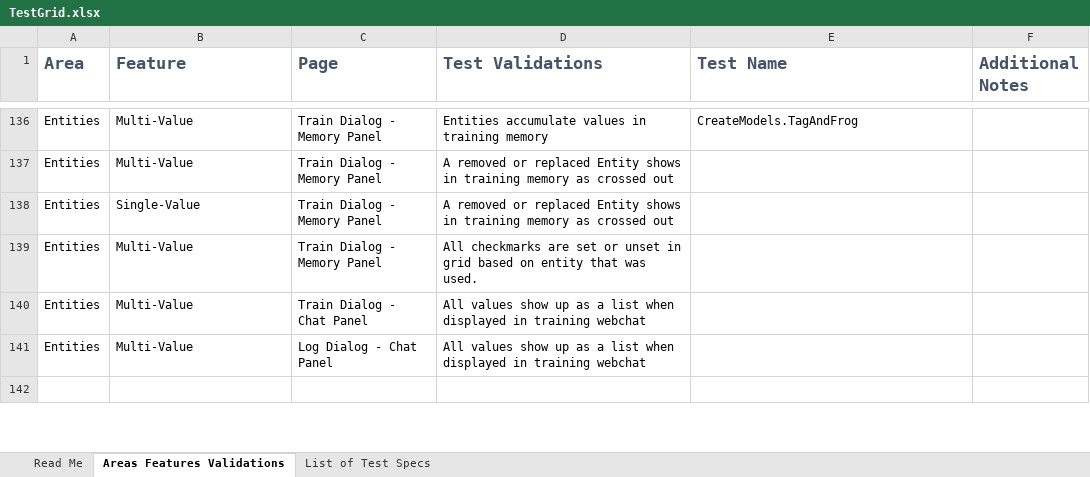
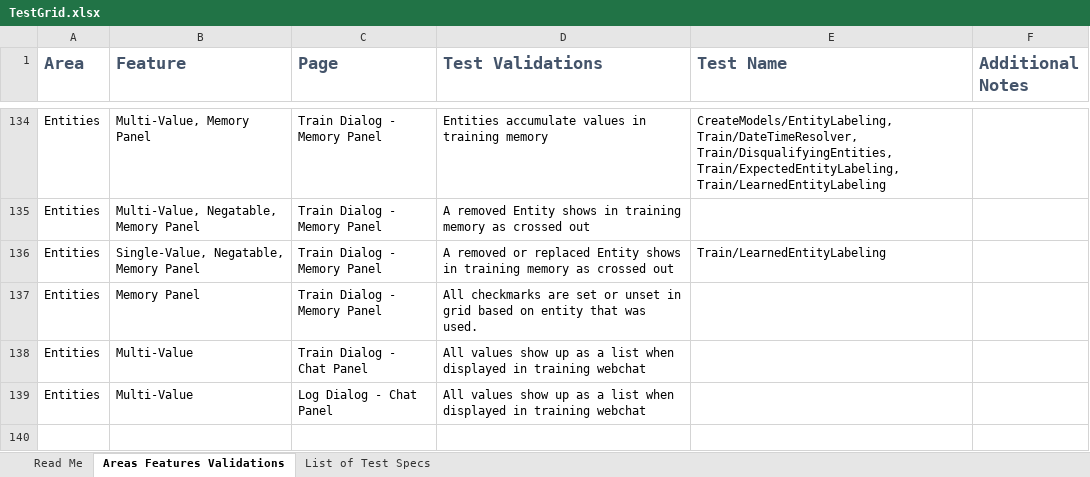
Before and after one commit to microsoft/conversationlearner, an Excel workbook: packages/cl-ui/cypress/TestGrid.xlsx, sheet Areas Features Validations, drawn as a sheet; only a part is shown, gaps mark what is left out; values as stored, in another font and other column widths than the file's, no borders; table styles not drawn; addresses are those after the commit; the diff covers the shown part only; the diff names each change by its address in the sheet, - before the commit and + after, or states it on an @@ line.

Commit message:
Test Grid Updates and Fix for SaveAsIsVerifyInGrid (#1149)
Updates to the TestGrid.xlsx - For all covered test scenarios the test spec files are listed

SaveAsIsVerifyInGrid Fix - This fix is to deal with the rendering issues that come up when a Train Dialog is saved. While I am not happy with how convoluted this function and VerifyTrainingSummaryIsInGrid are becoming, right now I don't have a clear idea of the perfect fix. So I want to check it in and run with these changes for now, and see if any other rendering issues cause test failures while I think about how to write a better fix for this.

```diff
--- a/packages/cl-ui/cypress/TestGrid.xlsx (sheet Areas Features Validations)
+++ b/packages/cl-ui/cypress/TestGrid.xlsx (sheet Areas Features Validations)
-B134 (Feature): Multi-Value
+B134 (Feature): Multi-Value, Memory Panel
-E134 (Test Name): CreateModels.TagAndFrog
+E134 (Test Name): CreateModels/EntityLabeling, Train/DateTimeResolver, Train/DisqualifyingEntities, Train/ExpectedEntityLabeling, Train/LearnedEntityLabeling
-B135 (Feature): Multi-Value
+B135 (Feature): Multi-Value, Negatable, Memory Panel
-D135 (Test Validations): A removed or replaced Entity shows…
+D135 (Test Validations): A removed Entity shows…
-B136 (Feature): Single-Value
+B136 (Feature): Single-Value, Negatable, Memory Panel
-E136 (Test Name): (empty)
+E136 (Test Name): Train/LearnedEntityLabeling
-B137 (Feature): Multi-Value
+B137 (Feature): Memory Panel
```
Also changed, not shown: 2 added rows, 8 removed rows and 41 edited cells elsewhere in this sheet, sheet Read Me, 4 other files.
